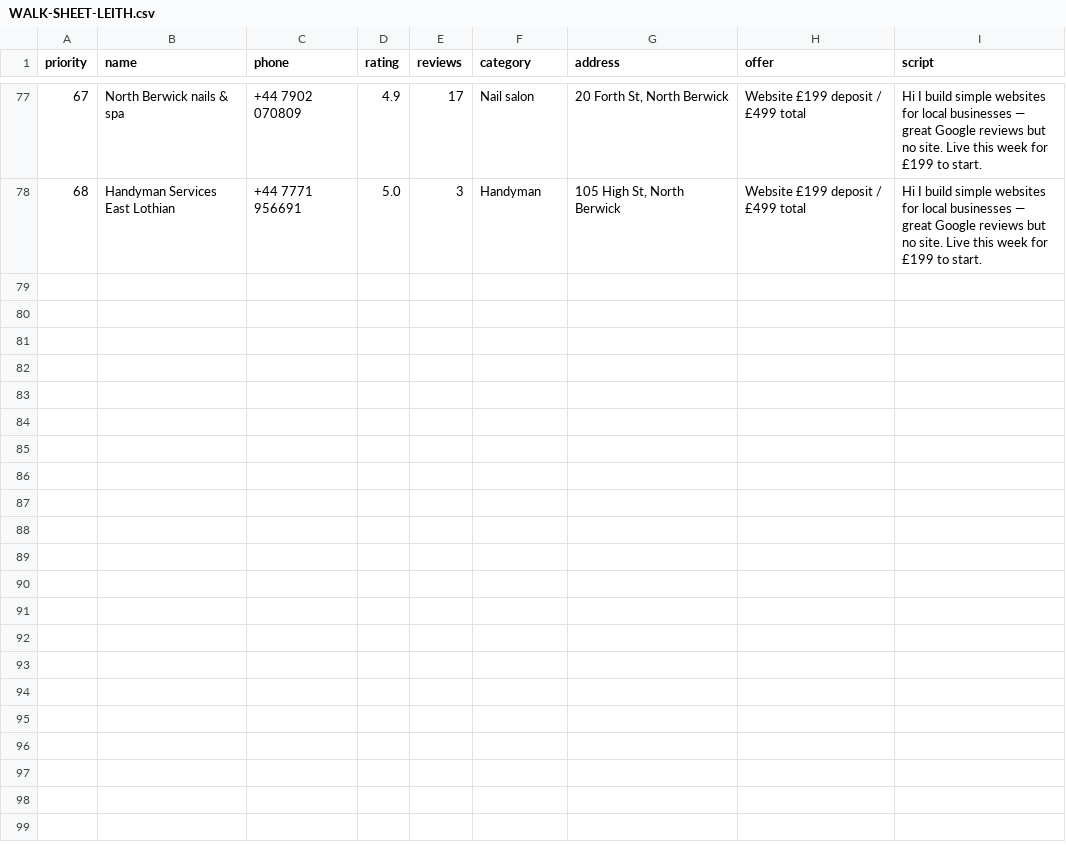
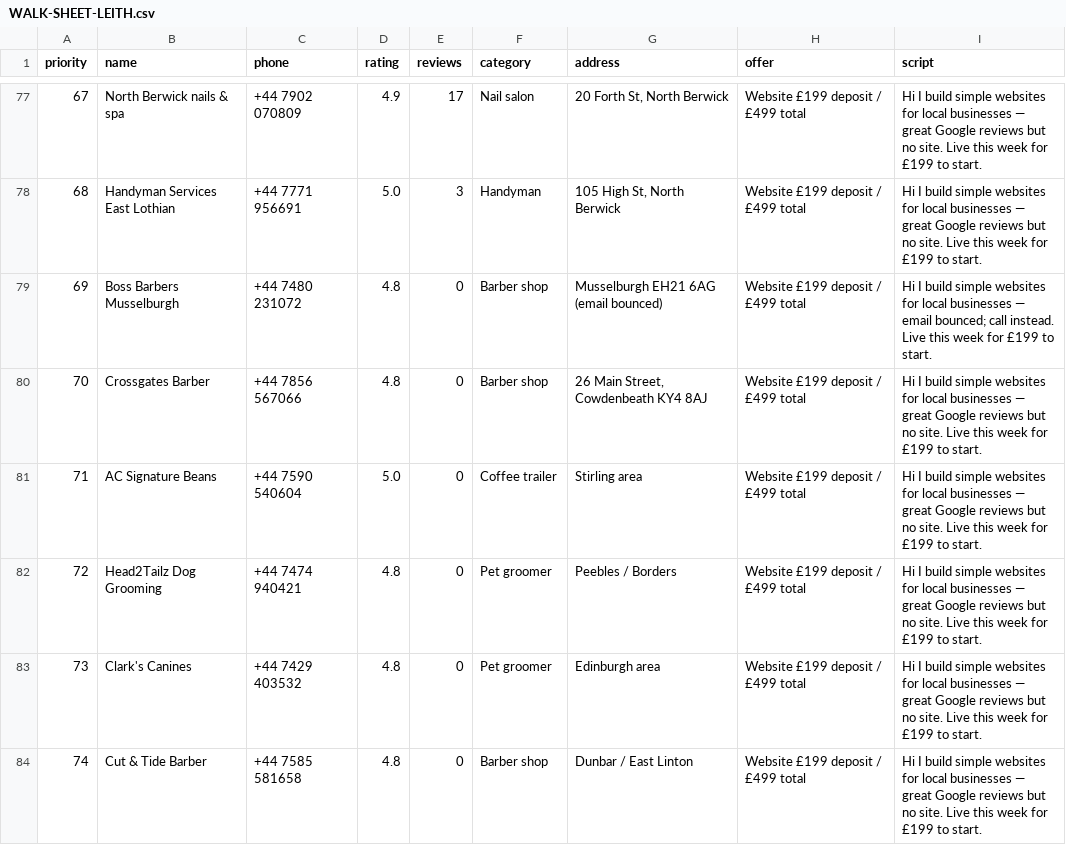
Before and after one commit to Hameed552/autogrow-starter, a CSV file: outreach-tools/same-day-cash/WALK-SHEET-LEITH.csv, drawn as a sheet; only a part is shown, gaps mark what is left out.

```diff
--- a/outreach-tools/same-day-cash/WALK-SHEET-LEITH.csv
+++ b/outreach-tools/same-day-cash/WALK-SHEET-LEITH.csv
@@ -80 +80,7 @@ priority,name,phone,rating,reviews,category,address,offer,script
 68,Handyman Services East Lothian,+44 7771 956691,5.0,3,Handyman,"105 High St, North Berwick",Website £199 deposit / £499 total,Hi I build simple websites for local businesses — great Google reviews but no site. Live this week for £199 to start.
+69,Boss Barbers Musselburgh,+44 7480 231072,4.8,0,Barber shop,Musselburgh EH21 6AG (email bounced),Website £199 deposit / £499 total,Hi I build simple websites for local businesses — email bounced; call instead. Live this week for £199 to start.
+70,Crossgates Barber,+44 7856 567066,4.8,0,Barber shop,"26 Main Street, Cowdenbeath KY4 8AJ",Website £199 deposit / £499 total,Hi I build simple websites for local businesses — great Google reviews but no site. Live this week for £199 to start.
+71,AC Signature Beans,+44 7590 540604,5.0,0,Coffee trailer,Stirling area,Website £199 deposit / £499 total,Hi I build simple websites for local businesses — great Google reviews but no site. Live this week for £199 to start.
+72,Head2Tailz Dog Grooming,+44 7474 940421,4.8,0,Pet groomer,Peebles / Borders,Website £199 deposit / £499 total,Hi I build simple websites for local businesses — great Google reviews but no site. Live this week for £199 to start.
+73,Clark's Canines,+44 7429 403532,4.8,0,Pet groomer,Edinburgh area,Website £199 deposit / £499 total,Hi I build simple websites for local businesses — great Google reviews but no site. Live this week for £199 to start.
+74,Cut & Tide Barber,+44 7585 581658,4.8,0,Barber shop,Dunbar / East Linton,Website £199 deposit / £499 total,Hi I build simple websites for local businesses — great Google reviews but no site. Live this week for £199 to start.
```
Also changed, not shown: outreach-tools/same-day-cash/NEW-CLIENTS-SENT.csv, 1 other file.
